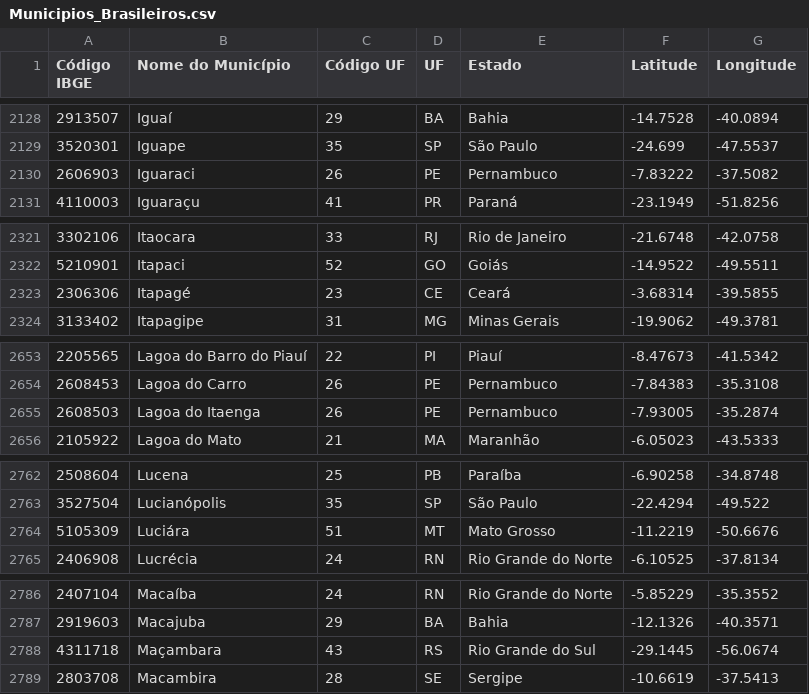
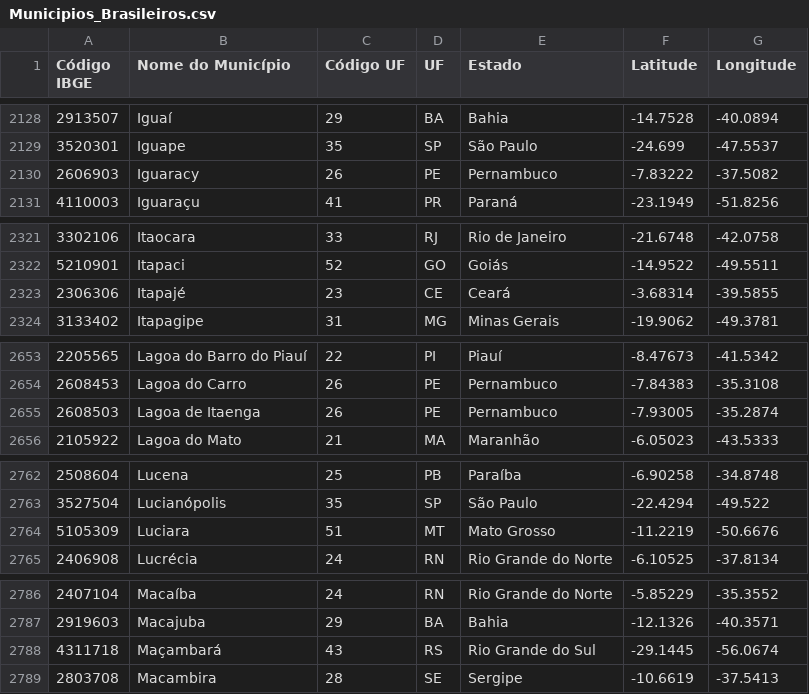
Before and after one commit to kelvins/municipios-brasileiros, a CSV file: Municipios_Brasileiros.csv, drawn as a sheet; only a part is shown, gaps mark what is left out; the diff covers the shown part only.

```diff
--- a/Municipios_Brasileiros.csv
+++ b/Municipios_Brasileiros.csv
@@ -2129,3 +2129,3 @@ Código IBGE;Nome do Município;Código UF;UF;Estado;Latitude;Longitude
 3520301; Iguape; 35; SP; São Paulo; -24.699; -47.5537
-2606903; Iguaraci; 26; PE; Pernambuco; -7.83222; -37.5082
+2606903; Iguaracy; 26; PE; Pernambuco; -7.83222; -37.5082
 4110003; Iguaraçu; 41; PR; Paraná; -23.1949; -51.8256
@@ -2322,3 +2322,3 @@ Código IBGE;Nome do Município;Código UF;UF;Estado;Latitude;Longitude
 5210901; Itapaci; 52; GO; Goiás; -14.9522; -49.5511
-2306306; Itapagé; 23; CE; Ceará; -3.68314; -39.5855
+2306306; Itapajé; 23; CE; Ceará; -3.68314; -39.5855
 3133402; Itapagipe; 31; MG; Minas Gerais; -19.9062; -49.3781
@@ -2654,3 +2654,3 @@ Código IBGE;Nome do Município;Código UF;UF;Estado;Latitude;Longitude
 2608453; Lagoa do Carro; 26; PE; Pernambuco; -7.84383; -35.3108
-2608503; Lagoa do Itaenga; 26; PE; Pernambuco; -7.93005; -35.2874
+2608503; Lagoa de Itaenga; 26; PE; Pernambuco; -7.93005; -35.2874
 2105922; Lagoa do Mato; 21; MA; Maranhão; -6.05023; -43.5333
@@ -2763,3 +2763,3 @@ Código IBGE;Nome do Município;Código UF;UF;Estado;Latitude;Longitude
 3527504; Lucianópolis; 35; SP; São Paulo; -22.4294; -49.522
-5105309; Luciára; 51; MT; Mato Grosso; -11.2219; -50.6676
+5105309; Luciara; 51; MT; Mato Grosso; -11.2219; -50.6676
 2406908; Lucrécia; 24; RN; Rio Grande do Norte; -6.10525; -37.8134
@@ -2787,3 +2787,3 @@ Código IBGE;Nome do Município;Código UF;UF;Estado;Latitude;Longitude
 2919603; Macajuba; 29; BA; Bahia; -12.1326; -40.3571
-4311718; Maçambara; 43; RS; Rio Grande do Sul; -29.1445; -56.0674
+4311718; Maçambará; 43; RS; Rio Grande do Sul; -29.1445; -56.0674
 2803708; Macambira; 28; SE; Sergipe; -10.6619; -37.5413
```
Also changed, not shown: 6 added rows and 22 edited cells elsewhere in this file, 1 other file.
